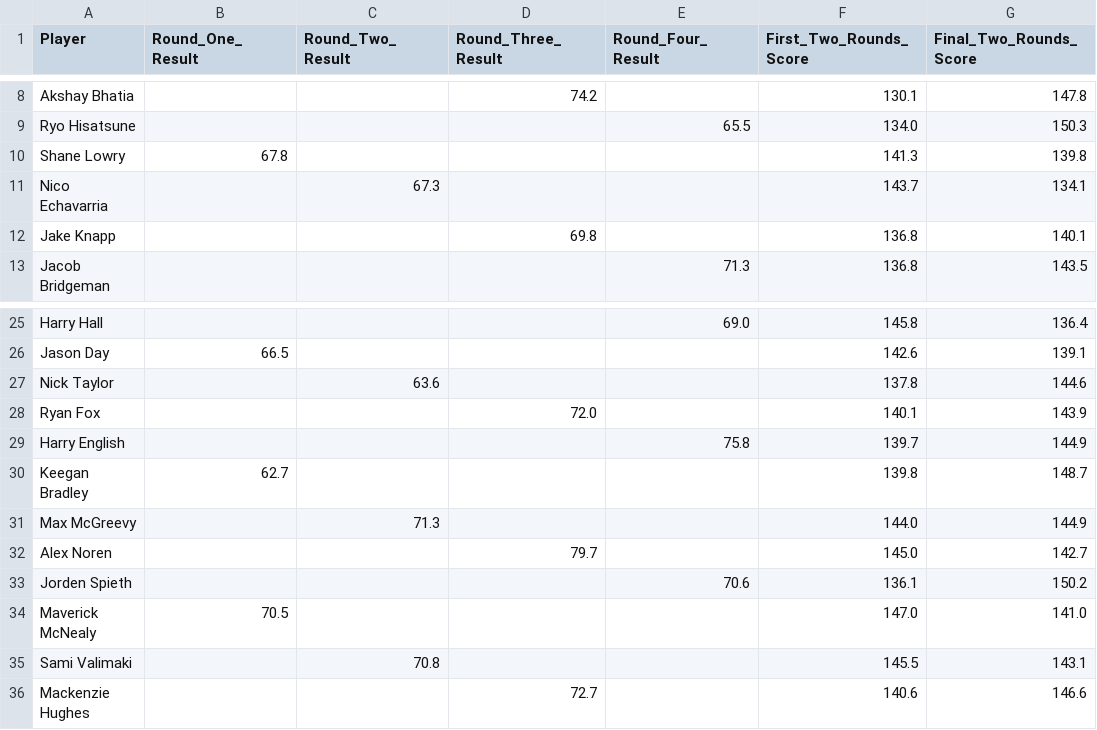
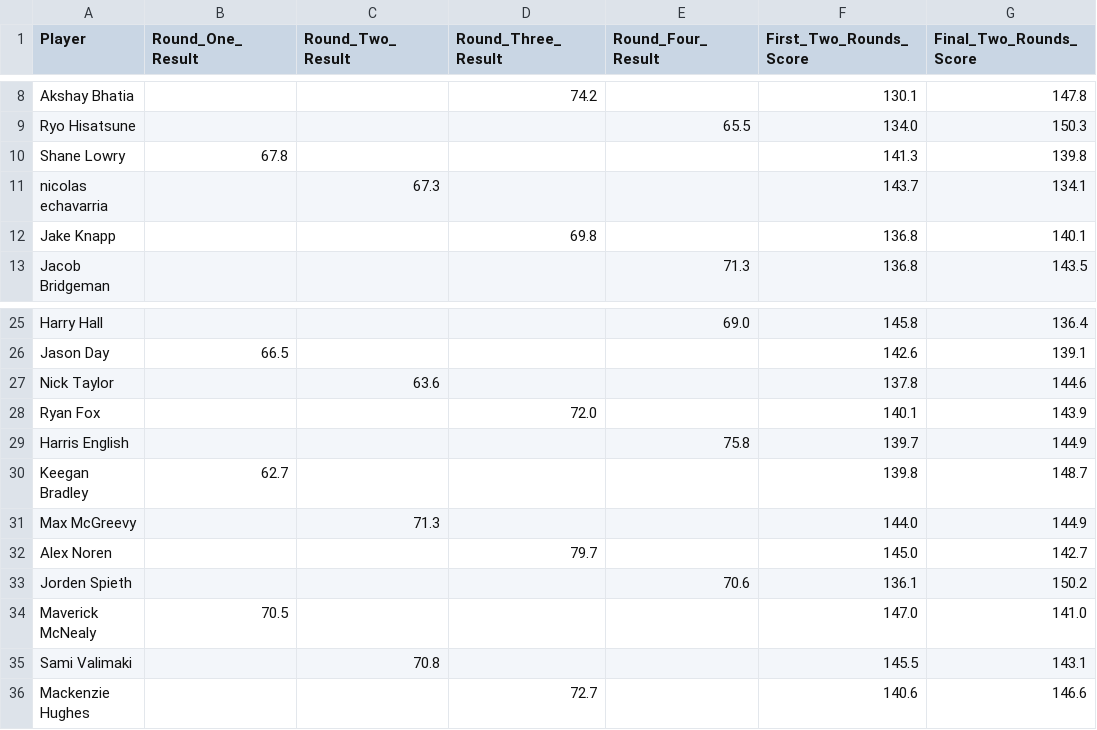
Before and after one commit to amoore3234/sports-data-api, a CSV file: pga_data/pebble_beach_potential.csv, drawn as a sheet; only a part is shown, gaps mark what is left out; the diff names each change by its address in the sheet, - before the commit and + after, or states it on an @@ line.

```diff
--- a/pga_data/pebble_beach_potential.csv
+++ b/pga_data/pebble_beach_potential.csv
-A11 (Player): Nico Echavarria
+A11 (Player): nicolas echavarria
-A29 (Player): Harry English
+A29 (Player): Harris English
```
Also changed, not shown: pga_data/players_championships_stats.csv, pga_data/season_average_sg_total.csv, 10 other files.
